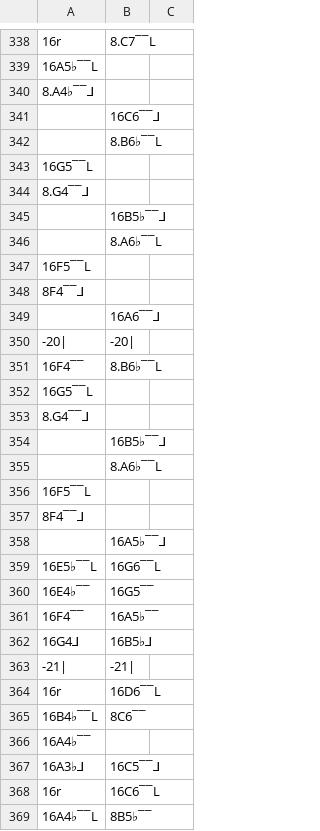
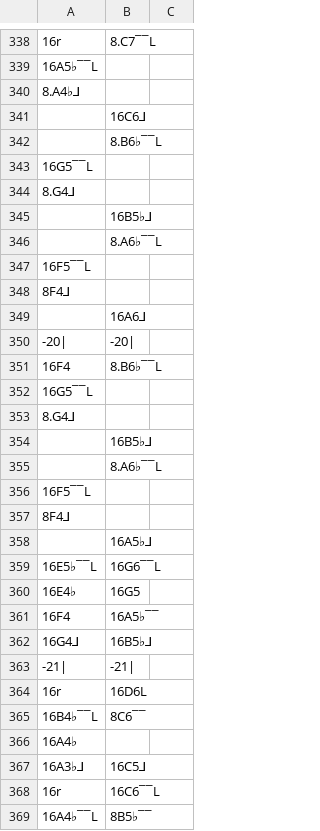
Before and after one commit to jozews/scores, a CSV file: beethoven/311.csv, drawn as a sheet; only a part is shown, gaps mark what is left out; the diff covers the shown part only.

```diff
--- a/beethoven/311.csv
+++ b/beethoven/311.csv
@@ -339,30 +339,30 @@
 16A5♭¯¯L,
-8.A4♭¯¯⅃,
-,16C6¯¯⅃
+8.A4♭⅃,
+,16C6⅃
 ,8.B6♭¯¯L
 16G5¯¯L,
-8.G4¯¯⅃,
-,16B5♭¯¯⅃
+8.G4⅃,
+,16B5♭⅃
 ,8.A6♭¯¯L
 16F5¯¯L,
-8F4¯¯⅃,
-,16A6¯¯⅃
+8F4⅃,
+,16A6⅃
 -20|,-20|
-16F4¯¯,8.B6♭¯¯L
+16F4,8.B6♭¯¯L
 16G5¯¯L,
-8.G4¯¯⅃,
-,16B5♭¯¯⅃
+8.G4⅃,
+,16B5♭⅃
 ,8.A6♭¯¯L
 16F5¯¯L,
-8F4¯¯⅃,
-,16A5♭¯¯⅃
+8F4⅃,
+,16A5♭⅃
 16E5♭¯¯L,16G6¯¯L
-16E4♭¯¯,16G5¯¯
-16F4¯¯,16A5♭¯¯
+16E4♭,16G5
+16F4,16A5♭¯¯
 16G4⅃,16B5♭⅃
 -21|,-21|
-16r,16D6¯¯L
+16r,16D6L
 16B4♭¯¯L,8C6¯¯
-16A4♭¯¯,
-16A3♭⅃,16C5¯¯⅃
+16A4♭,
+16A3♭⅃,16C5⅃
 16r,16C6¯¯L
```
Also changed, not shown: 9 edited cells elsewhere in this file, beethoven/031.csv, 1 other file.
